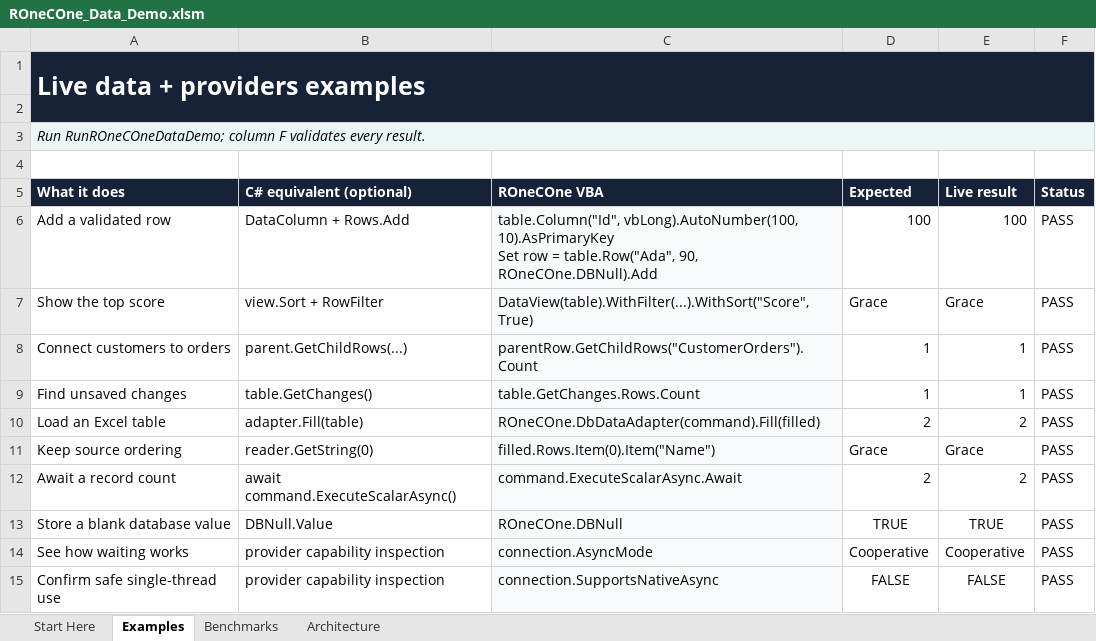
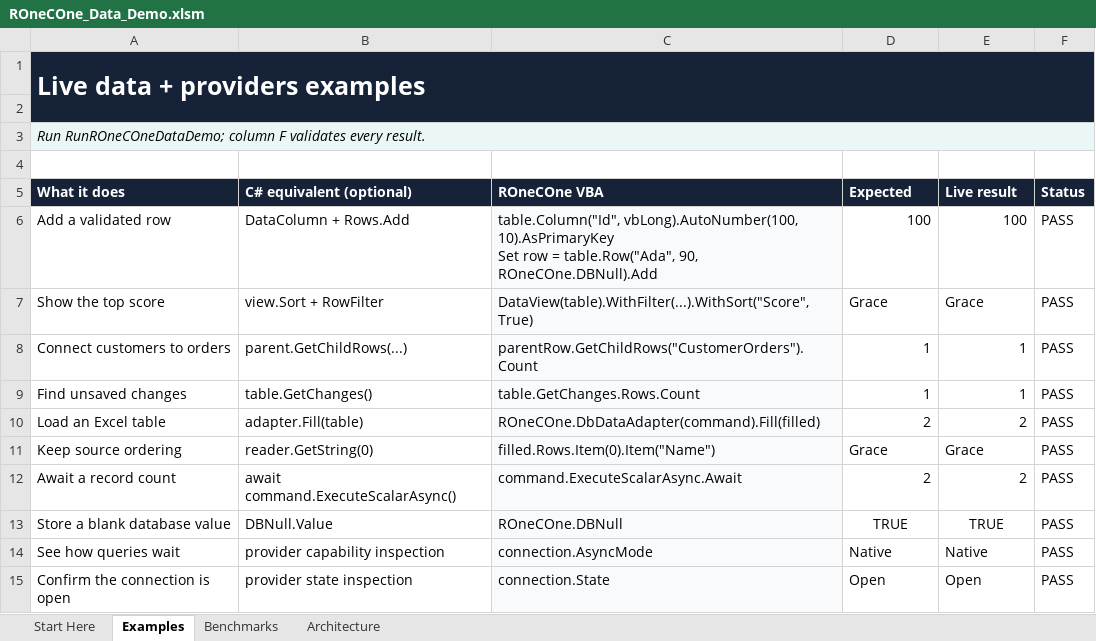
Before and after one commit to WilliamSmithEdward/ROneCOne, an Excel workbook: demo/ROneCOne_Data_Demo.xlsm, sheet Examples, drawn as a sheet; values as stored, in another font and other column widths than the file's, no borders; removed rows and columns are numbered as before the commit, all else as after; the diff names each change by its address in the sheet, - before the commit and + after, or states it on an @@ line.

Commit message:
feat: native provider async over polled ADODB state
OpenAsync, ExecuteReaderAsync, ExecuteScalarAsync, and FillAsync now start
their operation inside ADO with the async option at call time and the
returned Task polls provider state cooperatively, mirroring the WinHTTP
transport pattern. Failures surface the provider's own error detail,
cancellation cancels the in-flight ADO operation, and SupportsNativeAsync
is removed now that a single Boolean cannot state the behavior truthfully.
ExecuteNonQueryAsync, UpdateAsync, and ReadAsync keep documented
single-step execution because ADO exposes no reliable async completion
for them.

The live suite adds a SQL Server contract on localhost over MSOLEDBSQL
with integrated security: parameterized inserts, transactions, async
failure shapes, cancellation, and a timing proof that a 300 ms server
wait overlaps busy local VBA work. Suite total is now 569 assertions.
See ADR 0014.

```diff
--- a/demo/ROneCOne_Data_Demo.xlsm (sheet Examples)
+++ b/demo/ROneCOne_Data_Demo.xlsm (sheet Examples)
-A14 (What it does): See how waiting works
+A14 (What it does): See how queries wait
-D14 (Expected): Cooperative
+D14 (Expected): Native
-E14 (Live result): Cooperative
+E14 (Live result): Native
-row 15: Confirm safe single-thread use | provider capability inspection | connection.SupportsNativeAsync | FALSE | FALSE | PASS
+row 15: Confirm the connection is open | provider state inspection | connection.State | Open | Open | PASS
```
Also changed, not shown: sheet Benchmarks, sheet Start Here, 12 other files.
